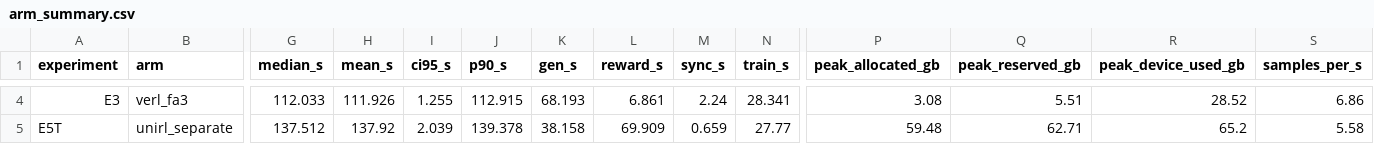
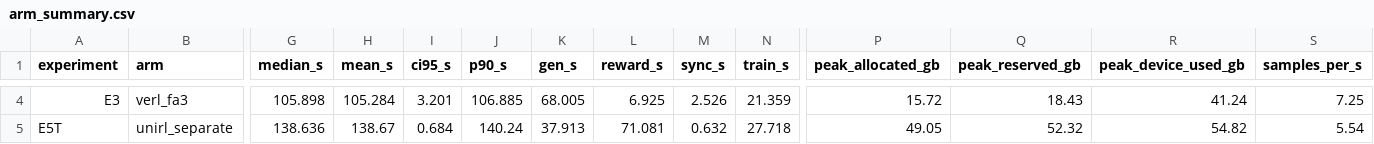
Before and after one commit to haonan3/UniRLReport, a CSV file: artifacts/reported_results/2026-10-15-e3-e5t-systems/arm_summary.csv, drawn as a sheet; only a part is shown, gaps mark what is left out; the diff covers the shown part only; the diff names each change by its address in the sheet, - before the commit and + after, or states it on an @@ line.

```diff
--- a/artifacts/reported_results/2026-10-15-e3-e5t-systems/arm_summary.csv
+++ b/artifacts/reported_results/2026-10-15-e3-e5t-systems/arm_summary.csv
-G4 (median_s): 112.033
+G4 (median_s): 105.898
-H4 (mean_s): 111.926
+H4 (mean_s): 105.284
-I4 (ci95_s): 1.255
+I4 (ci95_s): 3.201
-J4 (p90_s): 112.915
+J4 (p90_s): 106.885
-K4 (gen_s): 68.193
+K4 (gen_s): 68.005
-L4 (reward_s): 6.861
+L4 (reward_s): 6.925
-M4 (sync_s): 2.24
+M4 (sync_s): 2.526
-N4 (train_s): 28.341
+N4 (train_s): 21.359
-P4 (peak_allocated_gb): 3.08
+P4 (peak_allocated_gb): 15.72
-Q4 (peak_reserved_gb): 5.51
+Q4 (peak_reserved_gb): 18.43
-R4 (peak_device_used_gb): 28.52
+R4 (peak_device_used_gb): 41.24
-S4 (samples_per_s): 6.86
+S4 (samples_per_s): 7.25
-G5 (median_s): 137.512
+G5 (median_s): 138.636
-H5 (mean_s): 137.92
+H5 (mean_s): 138.67
-I5 (ci95_s): 2.039
+I5 (ci95_s): 0.684
-J5 (p90_s): 139.378
+J5 (p90_s): 140.24
-K5 (gen_s): 38.158
+K5 (gen_s): 37.913
-L5 (reward_s): 69.909
+L5 (reward_s): 71.081
-M5 (sync_s): 0.659
+M5 (sync_s): 0.632
-N5 (train_s): 27.77
+N5 (train_s): 27.718
-P5 (peak_allocated_gb): 59.48
+P5 (peak_allocated_gb): 49.05
-Q5 (peak_reserved_gb): 62.71
+Q5 (peak_reserved_gb): 52.32
-R5 (peak_device_used_gb): 65.2
+R5 (peak_device_used_gb): 54.82
-S5 (samples_per_s): 5.58
+S5 (samples_per_s): 5.54
```
Also changed, not shown: 33 edited cells elsewhere in this file, artifacts/reported_results/2026-10-15-e3-e5t-systems/data/arm_summary.csv, artifacts/reported_results/2026-10-15-e3-e5t-systems/data/per_rep_summary.csv, 16 other files.
